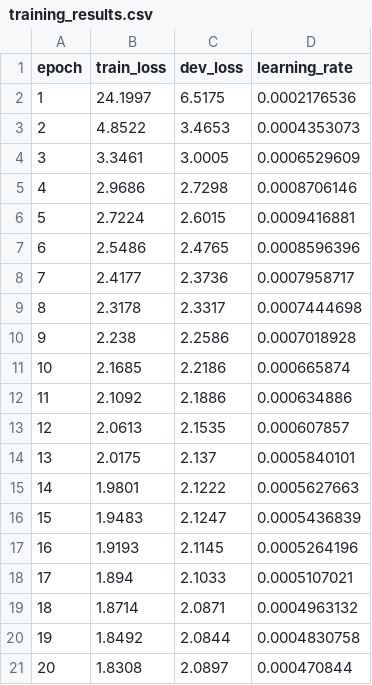
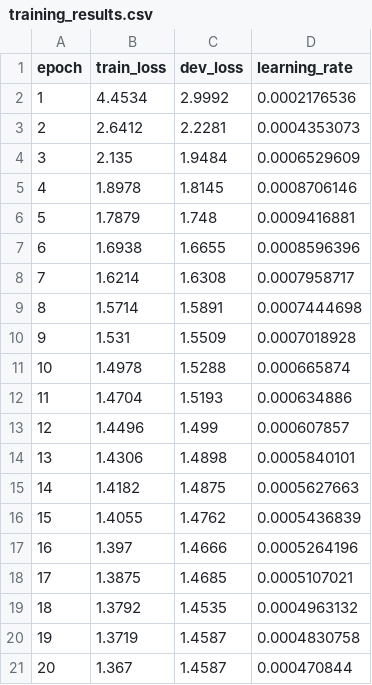
Before and after one commit to moonlightaliza/text-to-sql-transformer, a CSV file: results/training_results.csv, drawn as a sheet.

Commit message:
updated results

```diff
--- a/results/training_results.csv
+++ b/results/training_results.csv
@@ -1,21 +1,21 @@
 epoch,train_loss,dev_loss,learning_rate
-1,24.1997,6.5175,0.0002176536
-2,4.8522,3.4653,0.0004353073
-3,3.3461,3.0005,0.0006529609
-4,2.9686,2.7298,0.0008706146
-5,2.7224,2.6015,0.0009416881
-6,2.5486,2.4765,0.0008596396
-7,2.4177,2.3736,0.0007958717
-8,2.3178,2.3317,0.0007444698
-9,2.238,2.2586,0.0007018928
-10,2.1685,2.2186,0.000665874
-11,2.1092,2.1886,0.000634886
-12,2.0613,2.1535,0.000607857
-13,2.0175,2.137,0.0005840101
-14,1.9801,2.1222,0.0005627663
-15,1.9483,2.1247,0.0005436839
-16,1.9193,2.1145,0.0005264196
-17,1.894,2.1033,0.0005107021
-18,1.8714,2.0871,0.0004963132
-19,1.8492,2.0844,0.0004830758
-20,1.8308,2.0897,0.000470844
+1,4.4534,2.9992,0.0002176536
+2,2.6412,2.2281,0.0004353073
+3,2.135,1.9484,0.0006529609
+4,1.8978,1.8145,0.0008706146
+5,1.7879,1.748,0.0009416881
+6,1.6938,1.6655,0.0008596396
+7,1.6214,1.6308,0.0007958717
+8,1.5714,1.5891,0.0007444698
+9,1.531,1.5509,0.0007018928
+10,1.4978,1.5288,0.000665874
+11,1.4704,1.5193,0.000634886
+12,1.4496,1.499,0.000607857
+13,1.4306,1.4898,0.0005840101
+14,1.4182,1.4875,0.0005627663
+15,1.4055,1.4762,0.0005436839
+16,1.397,1.4666,0.0005264196
+17,1.3875,1.4685,0.0005107021
+18,1.3792,1.4535,0.0004963132
+19,1.3719,1.4587,0.0004830758
+20,1.367,1.4587,0.000470844
```
Also changed, not shown: 11 other files.
